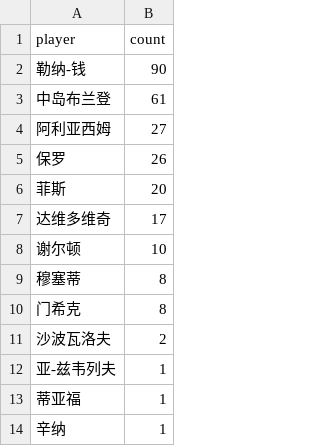
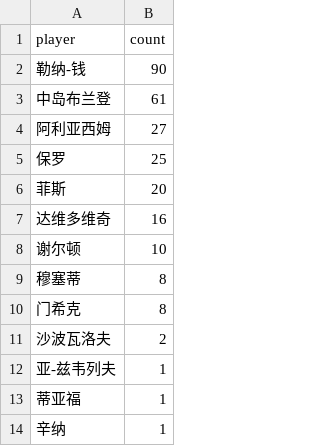
Before and after one commit to zhoushuaige7/tennispredict-report, a CSV file: docs/data/ms_player_count_0306_main.csv, drawn as a sheet.

```diff
--- a/docs/data/ms_player_count_0306_main.csv
+++ b/docs/data/ms_player_count_0306_main.csv
@@ -4,5 +4,5 @@
 阿利亚西姆,27
-保罗,26
+保罗,25
 菲斯,20
-达维多维奇,17
+达维多维奇,16
 谢尔顿,10
```
Also changed, not shown: docs/data/ms_player_count_0306_alt.csv, docs/data/player_count_0305_alt.csv, 8 other files.
